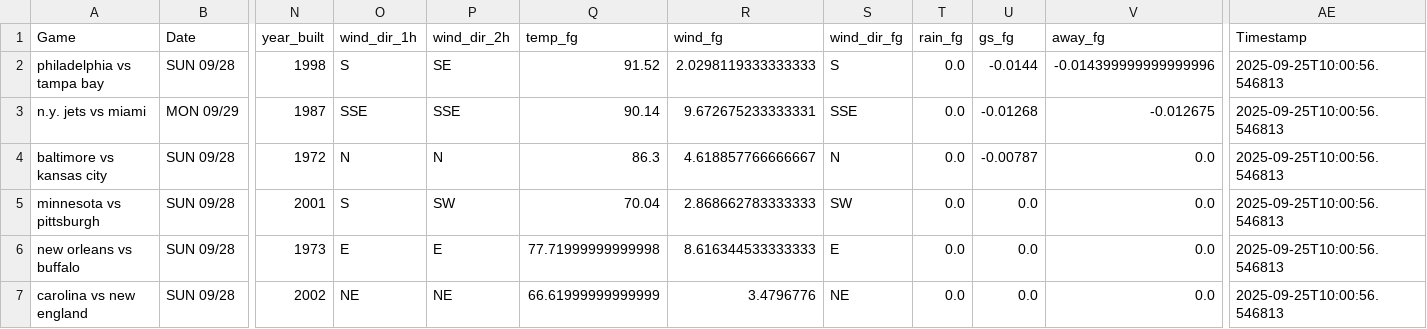
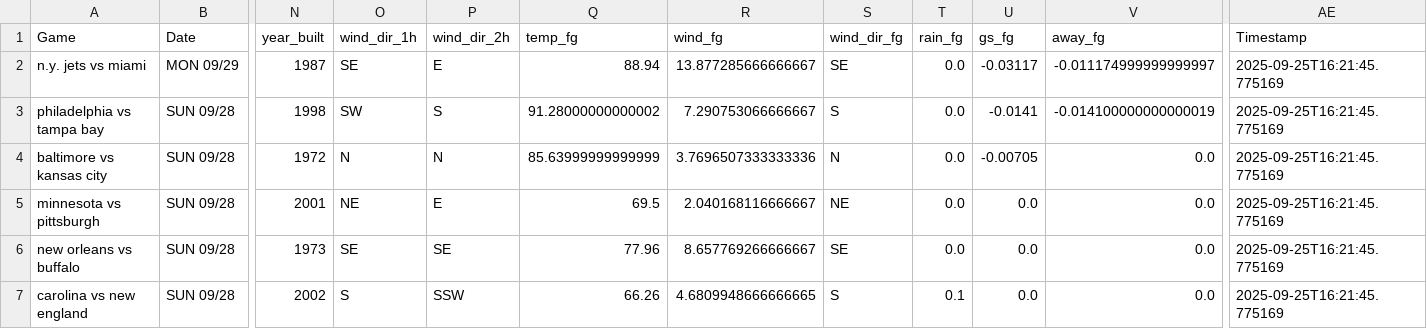
Before and after one commit to mslade50/football_weather, a CSV file: nfl_weather.csv, drawn as a sheet; only a part is shown, gaps mark what is left out; removed rows and columns are numbered as before the commit, all else as after; rows hold the shown columns only; the diff covers the shown part only; the diff names each change by its address in the sheet, - before the commit and + after, or states it on an @@ line.

Commit message:
Update nfl_weather.csv with Timestamp 2025-09-25T16:21:45.775169

```diff
--- a/nfl_weather.csv
+++ b/nfl_weather.csv
+row 2: n.y. jets vs miami | MON 09/29 | 1987 | SE | E | 88.94 | 13.877285666666667 | SE | 0.0 | -0.03117 | -0.011174999999999997 | 2025-09-25T16:21:45.775169
-O3 (wind_dir_1h): S
+O3 (wind_dir_1h): SW
-P3 (wind_dir_2h): SE
+P3 (wind_dir_2h): S
-Q3 (temp_fg): 91.52
+Q3 (temp_fg): 91.28000000000002
-R3 (wind_fg): 2.0298119333333333
+R3 (wind_fg): 7.290753066666667
-U3 (gs_fg): -0.0144
+U3 (gs_fg): -0.0141
-V3 (away_fg): -0.014399999999999996
+V3 (away_fg): -0.014100000000000019
-AE3 (Timestamp): 2025-09-25T10:00:56.546813
+AE3 (Timestamp): 2025-09-25T16:21:45.775169
-row 3: n.y. jets vs miami | MON 09/29 | 1987 | SSE | SSE | 90.14 | 9.672675233333331 | SSE | 0.0 | -0.01268 | -0.012675 | 2025-09-25T10:00:56.546813
-Q4 (temp_fg): 86.3
+Q4 (temp_fg): 85.63999999999999
-R4 (wind_fg): 4.618857766666667
+R4 (wind_fg): 3.7696507333333336
-U4 (gs_fg): -0.00787
+U4 (gs_fg): -0.00705
-AE4:AE7 (Timestamp): 2025-09-25T10:00:56.546813
+AE4:AE7 (Timestamp): 2025-09-25T16:21:45.775169
-O5 (wind_dir_1h): S
+O5 (wind_dir_1h): NE
-P5 (wind_dir_2h): SW
+P5 (wind_dir_2h): E
-Q5 (temp_fg): 70.04
+Q5 (temp_fg): 69.5
-R5 (wind_fg): 2.868662783333333
+R5 (wind_fg): 2.040168116666667
-S5 (wind_dir_fg): SW
+S5 (wind_dir_fg): NE
-O6 (wind_dir_1h): E
+O6 (wind_dir_1h): SE
-P6 (wind_dir_2h): E
+P6 (wind_dir_2h): SE
-Q6 (temp_fg): 77.71999999999998
+Q6 (temp_fg): 77.96
-R6 (wind_fg): 8.616344533333333
+R6 (wind_fg): 8.657769266666667
-S6 (wind_dir_fg): E
+S6 (wind_dir_fg): SE
-O7 (wind_dir_1h): NE
+O7 (wind_dir_1h): S
-P7 (wind_dir_2h): NE
+P7 (wind_dir_2h): SSW
-Q7 (temp_fg): 66.61999999999999
+Q7 (temp_fg): 66.26
-R7 (wind_fg): 3.4796776
+R7 (wind_fg): 4.6809948666666665
-S7 (wind_dir_fg): NE
+S7 (wind_dir_fg): S
-T7 (rain_fg): 0.0
+T7 (rain_fg): 0.1
```
Also changed, not shown: 19 edited cells elsewhere in this file.
